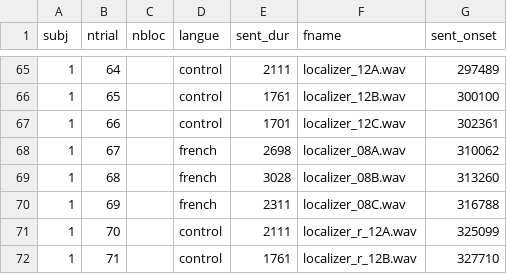
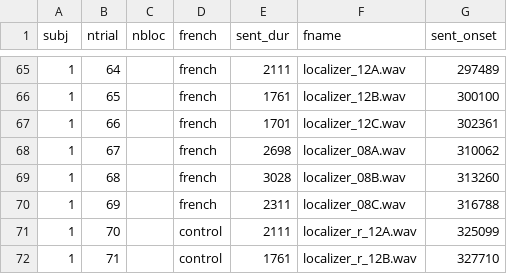
Before and after one commit to chrplr/lpp-paradigm, a CSV file: localizer/list.csv, drawn as a sheet; only a part is shown, gaps mark what is left out; the diff covers the shown part only.

```diff
--- a/localizer/list.csv
+++ b/localizer/list.csv
@@ -1 +1 @@
-subj,ntrial,nbloc,langue,sent_dur,fname,sent_onset
+subj,ntrial,nbloc,french,sent_dur,fname,sent_onset
@@ -65,4 +65,4 @@ subj,ntrial,nbloc,langue,sent_dur,fname,sent_onset
-1,64,,control,2111,localizer_12A.wav,297489
-1,65,,control,1761,localizer_12B.wav,300100
-1,66,,control,1701,localizer_12C.wav,302361
+1,64,,french,2111,localizer_12A.wav,297489
+1,65,,french,1761,localizer_12B.wav,300100
+1,66,,french,1701,localizer_12C.wav,302361
 1,67,,french,2698,localizer_08A.wav,310062
```
Also changed, not shown: 27 edited cells elsewhere in this file, 1 other file.
